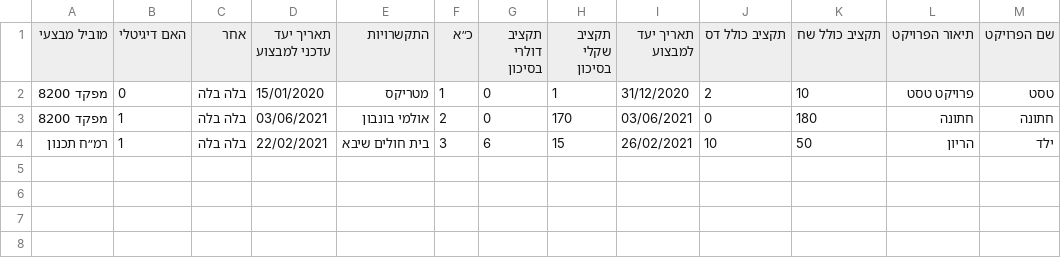
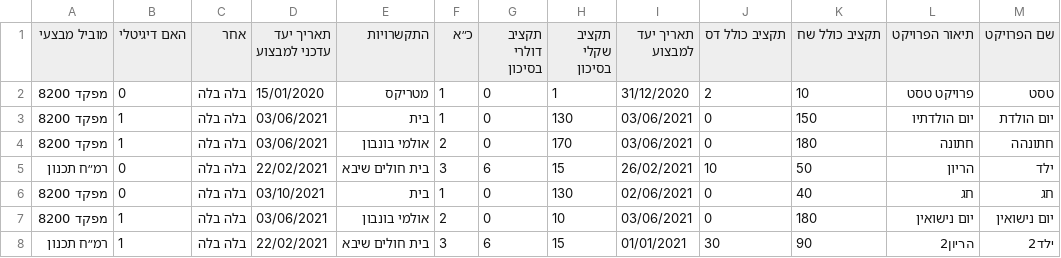
Before and after one commit to stavavram/Barak-Project, a CSV file: test.csv, drawn as a sheet.

```diff
--- a/test.csv
+++ b/test.csv
@@ -2,3 +2,7 @@
 מפקד 8200,0,בלה בלה,15/01/2020,מטריקס,1,0,1,31/12/2020,2,10,פרויקט טסט,טסט
-מפקד 8200,1,בלה בלה,03/06/2021,אולמי בונבון,2,0,170,03/06/2021,0,180,חתונה,חתונה
-רמ״ח תכנון,1,בלה בלה,22/02/2021,בית חולים שיבא,3,6,15,26/02/2021,10,50,הריון,ילד
+מפקד 8200,1,בלה בלה,03/06/2021,בית,1,0,130,03/06/2021,0,150,יום הולדתיו,יום הולדת
+מפקד 8200,1,בלה בלה,03/06/2021,אולמי בונבון,2,0,170,03/06/2021,0,180,חתונה,חתונהה
+רמ״ח תכנון,0,בלה בלה,22/02/2021,בית חולים שיבא,3,6,15,26/02/2021,10,50,הריון,ילד
+מפקד 8200,0,בלה בלה,03/10/2021,בית,1,0,130,02/06/2021,0,40,חג,חג
+מפקד 8200,1,בלה בלה,03/06/2021,אולמי בונבון,2,0,10,03/06/2021,0,180,יום נישואין,יום נישואין
+רמ״ח תכנון,1,בלה בלה,22/02/2021,בית חולים שיבא,3,6,15,01/01/2021,30,90,הריון2,ילד2
```
Also changed, not shown: 25 other files.
